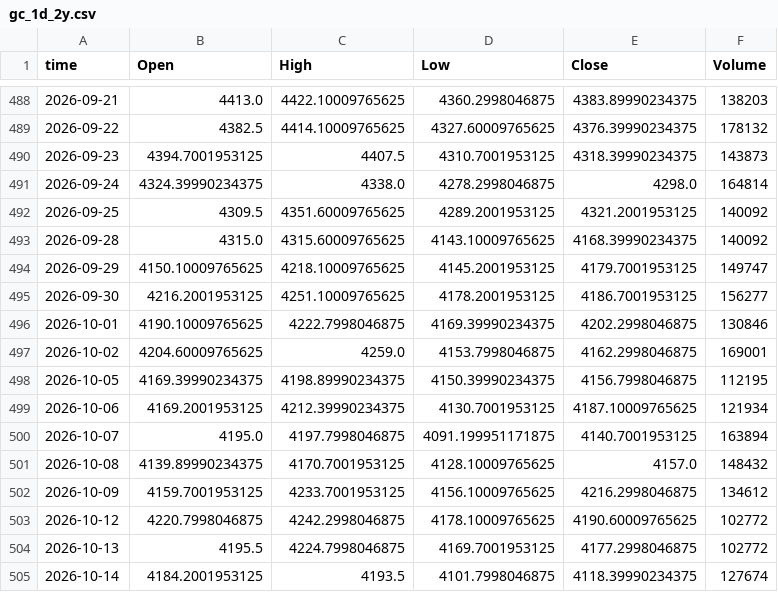
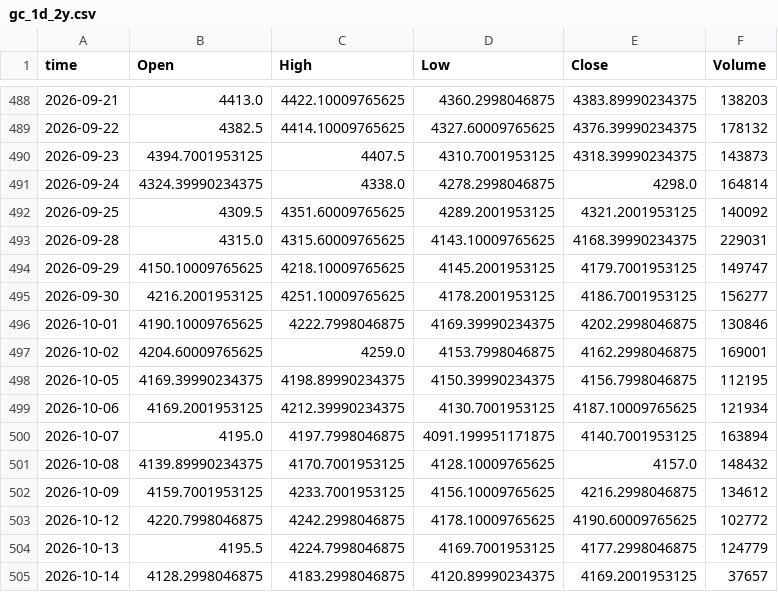
Before and after one commit to Mahmudsaqib/IamNazSakib, a CSV file: data/raw/gc_1d_2y.csv, drawn as a sheet; only a part is shown, gaps mark what is left out.

```diff
--- a/data/raw/gc_1d_2y.csv
+++ b/data/raw/gc_1d_2y.csv
@@ -492,3 +492,3 @@ time,Open,High,Low,Close,Volume
 2026-09-25,4309.5,4351.60009765625,4289.2001953125,4321.2001953125,140092
-2026-09-28,4315.0,4315.60009765625,4143.10009765625,4168.39990234375,140092
+2026-09-28,4315.0,4315.60009765625,4143.10009765625,4168.39990234375,229031
 2026-09-29,4150.10009765625,4218.10009765625,4145.2001953125,4179.7001953125,149747
@@ -503,3 +503,3 @@ time,Open,High,Low,Close,Volume
 2026-10-12,4220.7998046875,4242.2998046875,4178.10009765625,4190.60009765625,102772
-2026-10-13,4195.5,4224.7998046875,4169.7001953125,4177.2998046875,102772
-2026-10-14,4184.2001953125,4193.5,4101.7998046875,4118.39990234375,127674
+2026-10-13,4195.5,4224.7998046875,4169.7001953125,4177.2998046875,124779
+2026-10-14,4128.2998046875,4183.2998046875,4120.89990234375,4169.2001953125,37657
```
Also changed, not shown: data/raw/gc_15m_1mo.csv, data/raw/gc_1h_3mo.csv, 13 other files.
